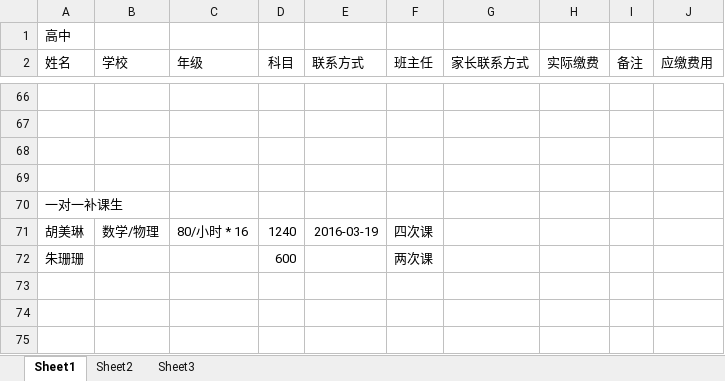
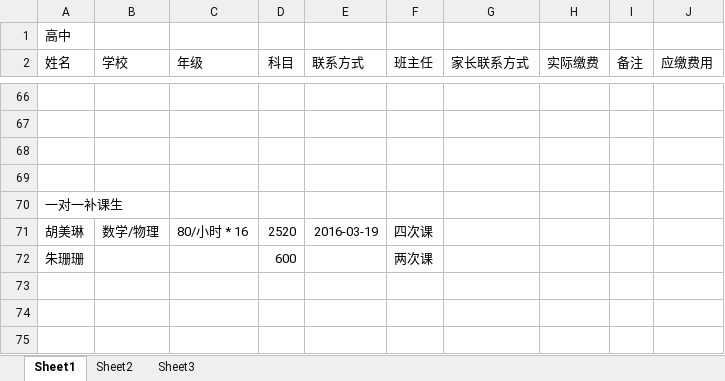
Before and after one commit to SolidFighter/edu_doc, an Excel workbook: 华晨培训第二期报名册.xlsx, sheet Sheet1, drawn as a sheet; only a part is shown, gaps mark what is left out; values as stored, in another font and other column widths than the file's, no borders; the diff names each change by its address in the sheet, - before the commit and + after, or states it on an @@ line.

Commit message:
华晨培训

```diff
--- a/华晨培训第二期报名册.xlsx (sheet Sheet1)
+++ b/华晨培训第二期报名册.xlsx (sheet Sheet1)
-D71 (科目): 1240
+D71 (科目): 2520
```
